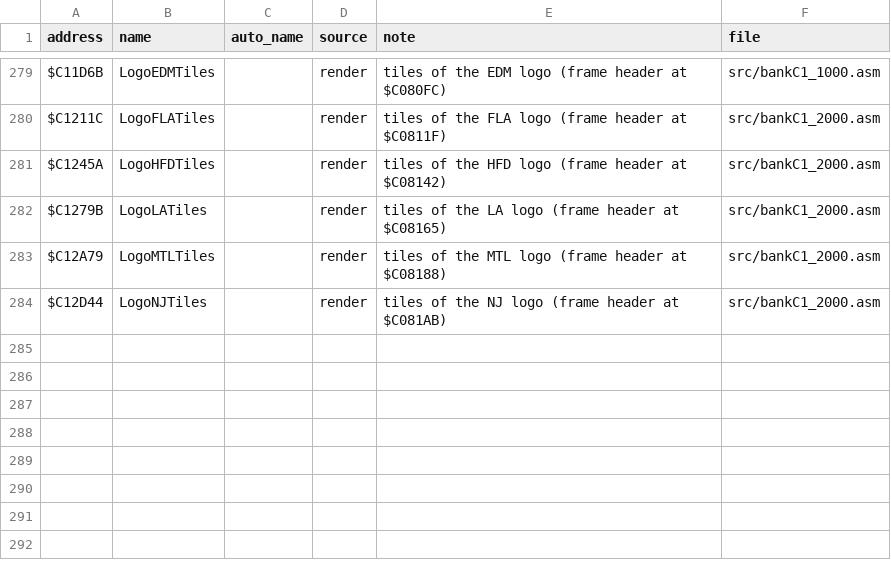
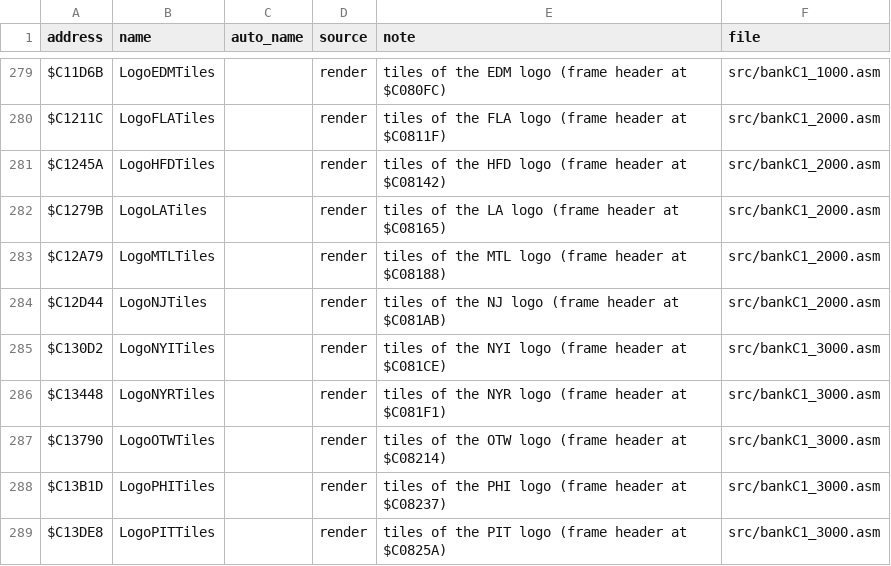
Before and after one commit to abdulahmad/NHL95SNES, a CSV file: docs/name_map.csv, drawn as a sheet; only a part is shown, gaps mark what is left out; the diff names each change by its address in the sheet, - before the commit and + after, or states it on an @@ line.

```diff
--- a/docs/name_map.csv
+++ b/docs/name_map.csv
+row 285: $C130D2 | LogoNYITiles |  | render | tiles of the NYI logo (frame header at $C081CE) | src/bankC1_3000.asm
+row 286: $C13448 | LogoNYRTiles |  | render | tiles of the NYR logo (frame header at $C081F1) | src/bankC1_3000.asm
+row 287: $C13790 | LogoOTWTiles |  | render | tiles of the OTW logo (frame header at $C08214) | src/bankC1_3000.asm
+row 288: $C13B1D | LogoPHITiles |  | render | tiles of the PHI logo (frame header at $C08237) | src/bankC1_3000.asm
+row 289: $C13DE8 | LogoPITTiles |  | render | tiles of the PIT logo (frame header at $C0825A) | src/bankC1_3000.asm
```
Also changed, not shown: 3 other files.
